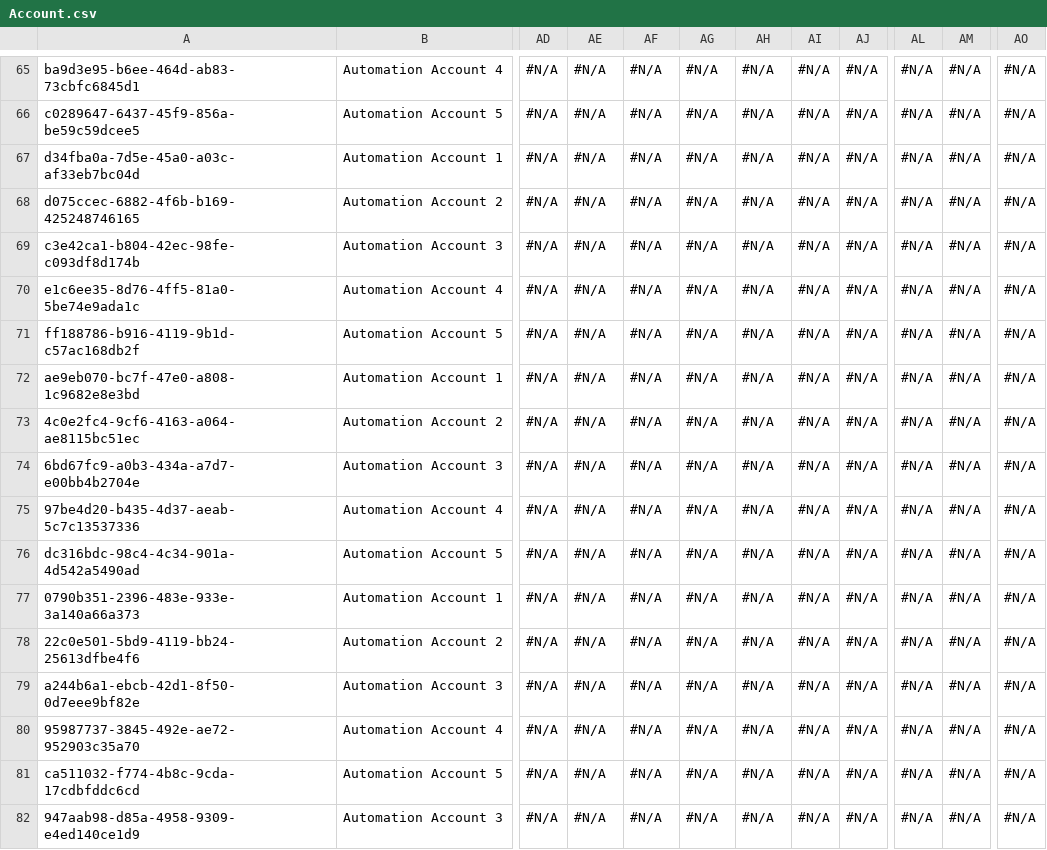
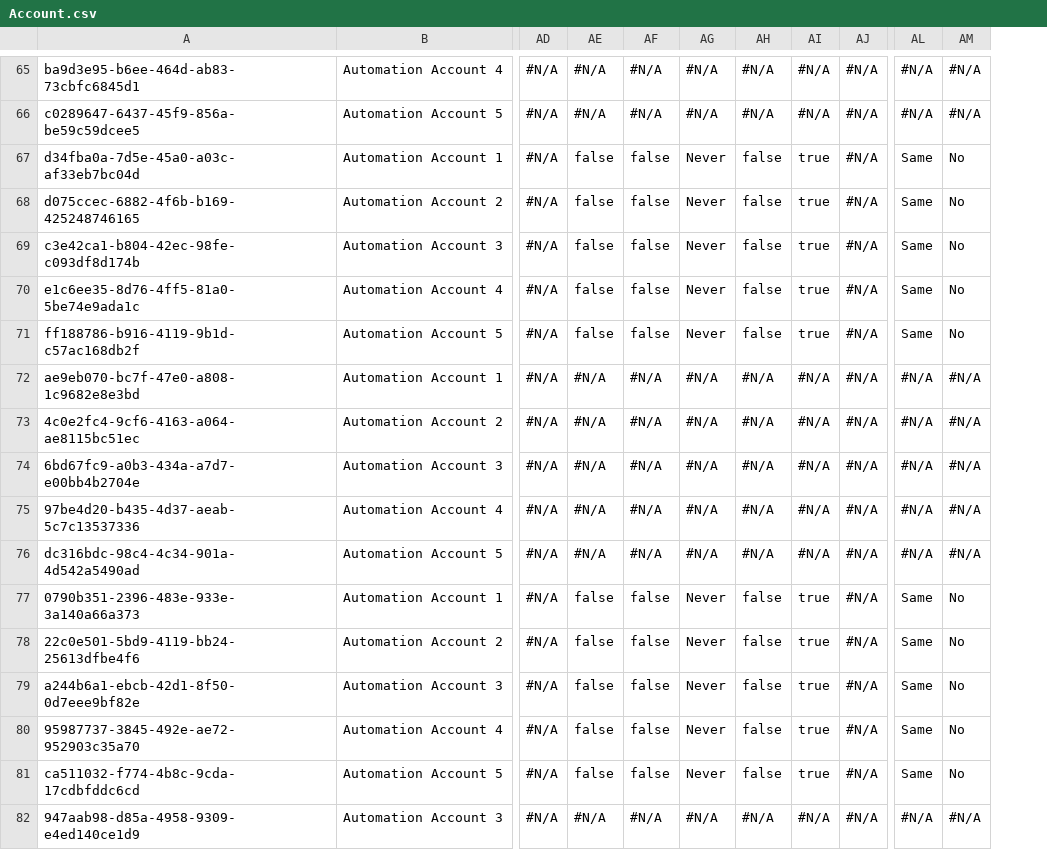
Before and after one commit to Asnafshaikh/Test-Regresion, a CSV file: data/Account.csv, drawn as a sheet; only a part is shown, gaps mark what is left out; the diff covers the shown part only; the diff names each change by its address in the sheet, - before the commit and + after, or states it on an @@ line.

```diff
--- a/data/Account.csv
+++ b/data/Account.csv
-column AO, rows 65-82: all #N/A
-AE67:AE71: #N/A
+AE67:AE71: false
-AF67:AF71: #N/A
+AF67:AF71: false
-AG67:AG71: #N/A
+AG67:AG71: Never
-AH67:AH71: #N/A
+AH67:AH71: false
-AI67:AI71: #N/A
+AI67:AI71: true
-AL67:AL71: #N/A
+AL67:AL71: Same
-AM67:AM71: #N/A
+AM67:AM71: No
-AE77:AE81: #N/A
+AE77:AE81: false
-AF77:AF81: #N/A
+AF77:AF81: false
-AG77:AG81: #N/A
+AG77:AG81: Never
-AH77:AH81: #N/A
+AH77:AH81: false
-AI77:AI81: #N/A
+AI77:AI81: true
-AL77:AL81: #N/A
+AL77:AL81: Same
-AM77:AM81: #N/A
+AM77:AM81: No
```
Also changed, not shown: 74 edited cells elsewhere in this file.
